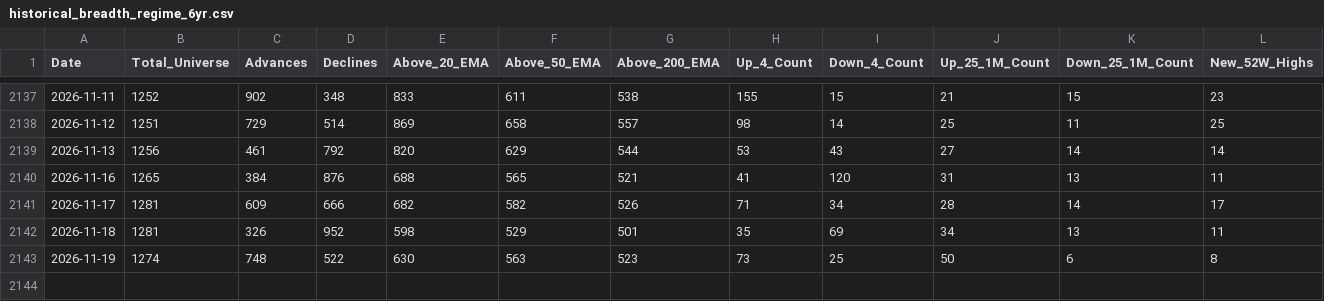
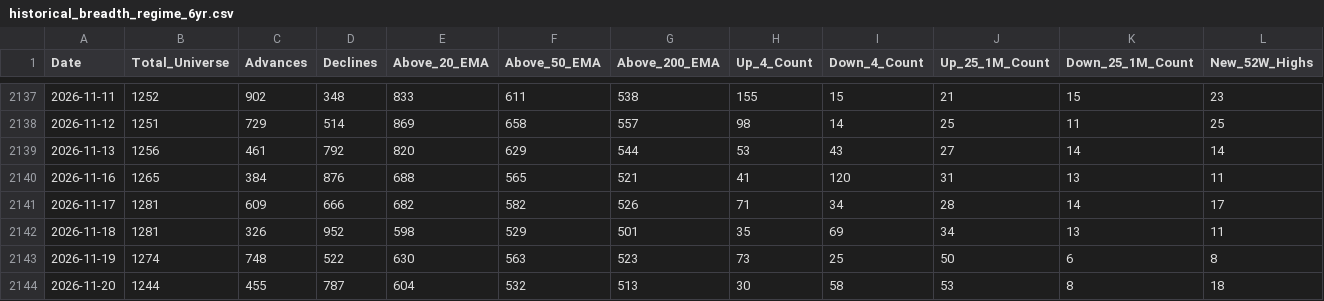
Before and after one commit to augmentalphawealth/Situational-Awareness, a CSV file: historical_breadth_regime_6yr.csv, drawn as a sheet; only a part is shown, gaps mark what is left out; rows hold the shown columns only; the diff names each change by its address in the sheet, - before the commit and + after, or states it on an @@ line.

```diff
--- a/historical_breadth_regime_6yr.csv
+++ b/historical_breadth_regime_6yr.csv
+row 2144: 2026-11-20 | 1244 | 455 | 787 | 604 | 532 | 513 | 30 | 58 | 53 | 8 | 18
```
Also changed, not shown: daily_actionable_setups.csv, 6 other files.
